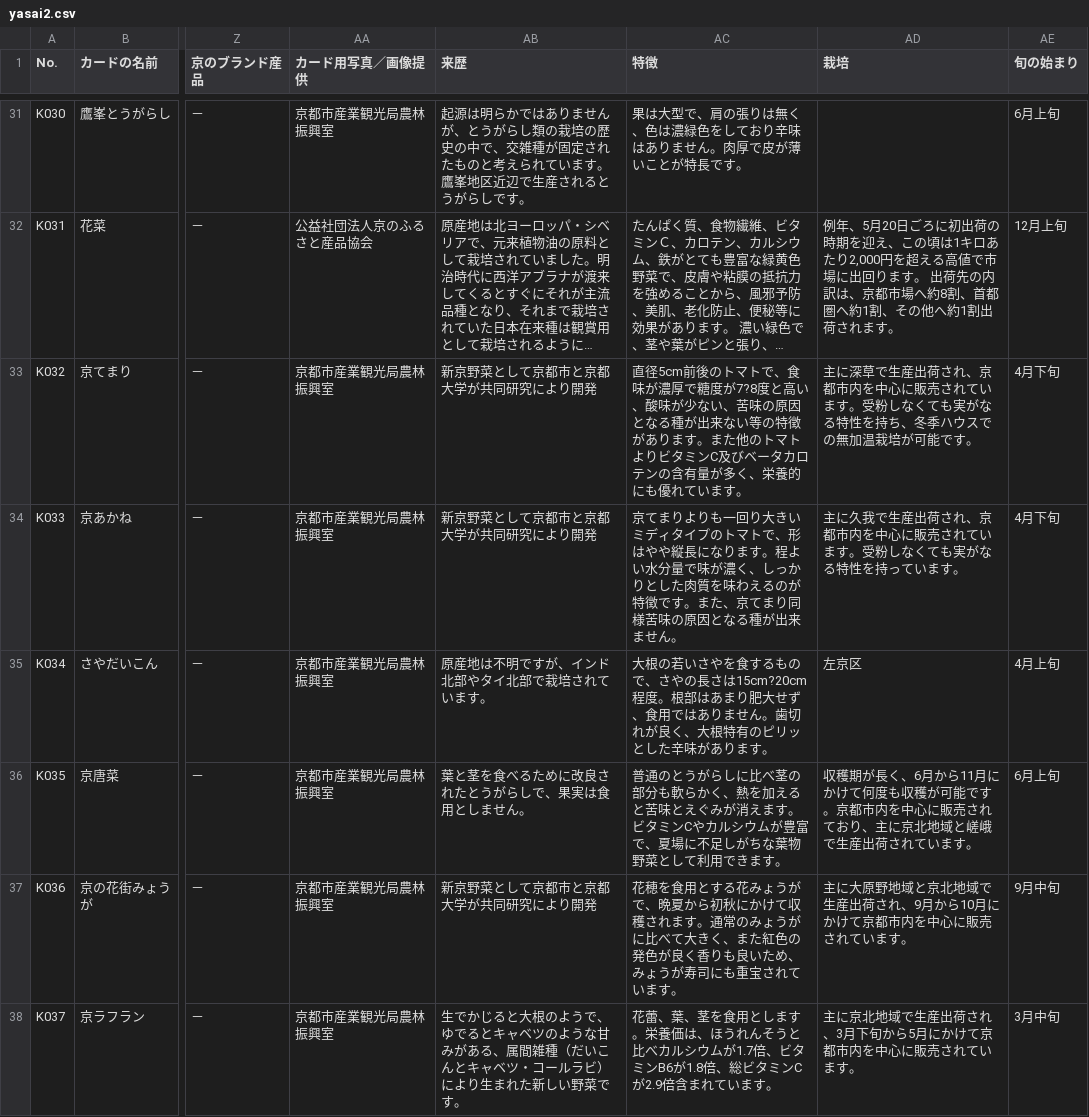
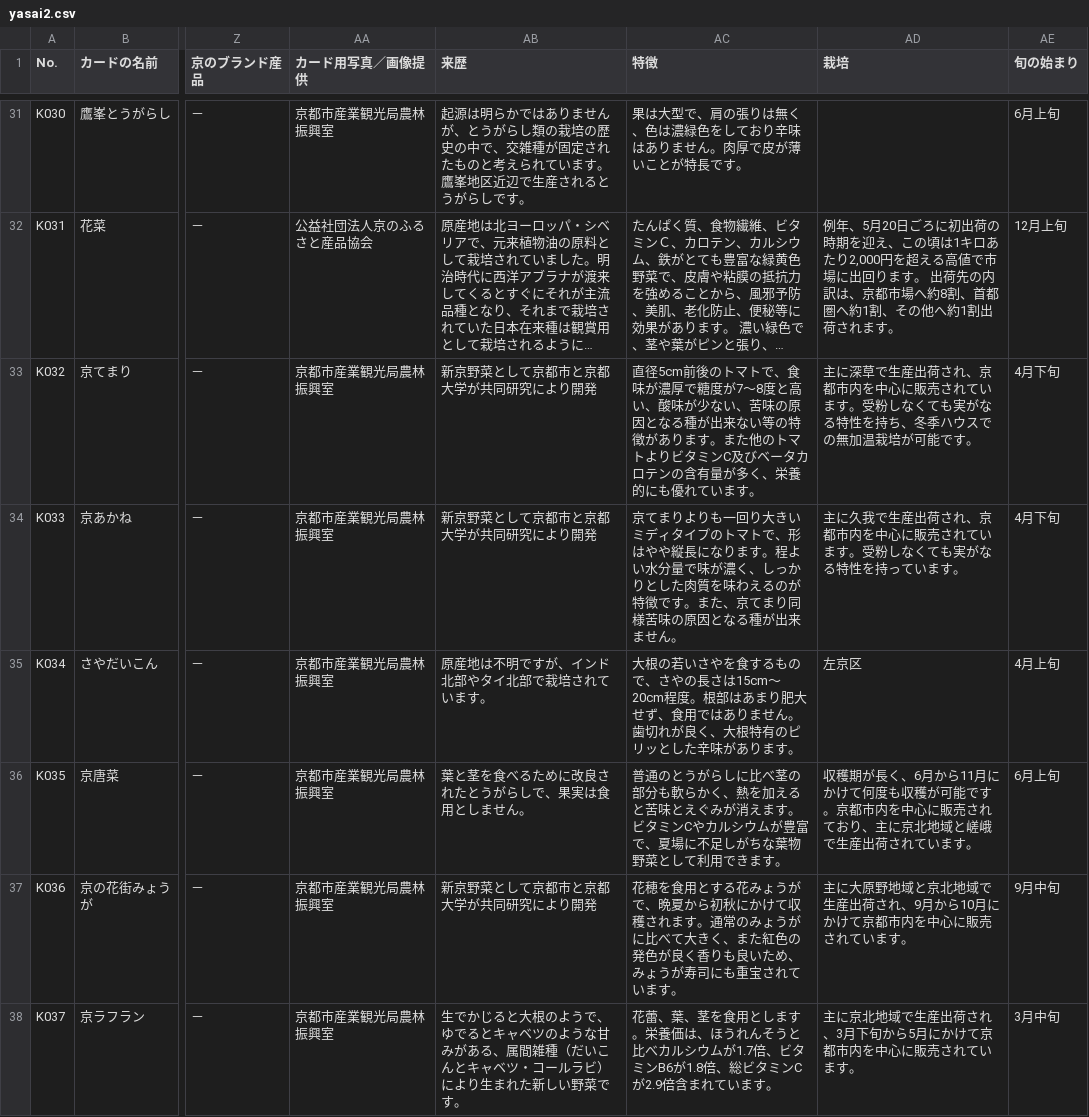
Before and after one commit to MasahiroHayashi/kyoyasai, a CSV file: data/yasai2.csv, drawn as a sheet; only a part is shown, gaps mark what is left out; long unchanged cells end in …; the diff covers the shown part only; the diff names each change by its address in the sheet, - before the commit and + after, or states it on an @@ line.

```diff
--- a/data/yasai2.csv
+++ b/data/yasai2.csv
-AC33 (特徴): …で糖度が7?8度と高い…
+AC33 (特徴): …で糖度が7～8度と高い…
-AC35 (特徴): …の長さは15cm?20cm程度。根…
+AC35 (特徴): …の長さは15cm～20cm程度。根…
```
Also changed, not shown: 13 edited cells elsewhere in this file, 1 other file.
